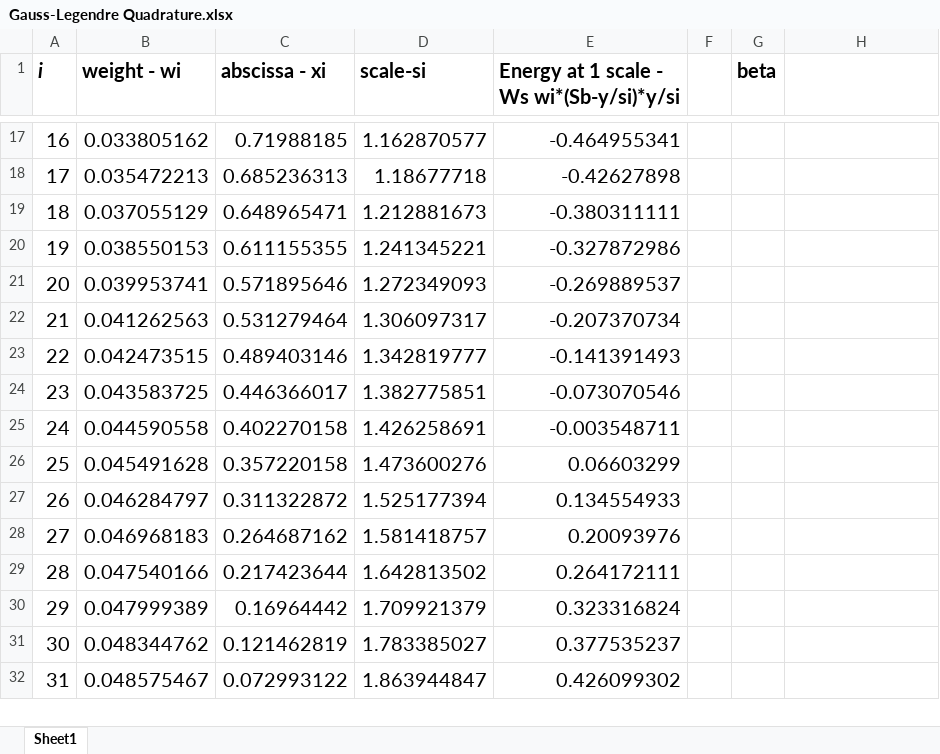
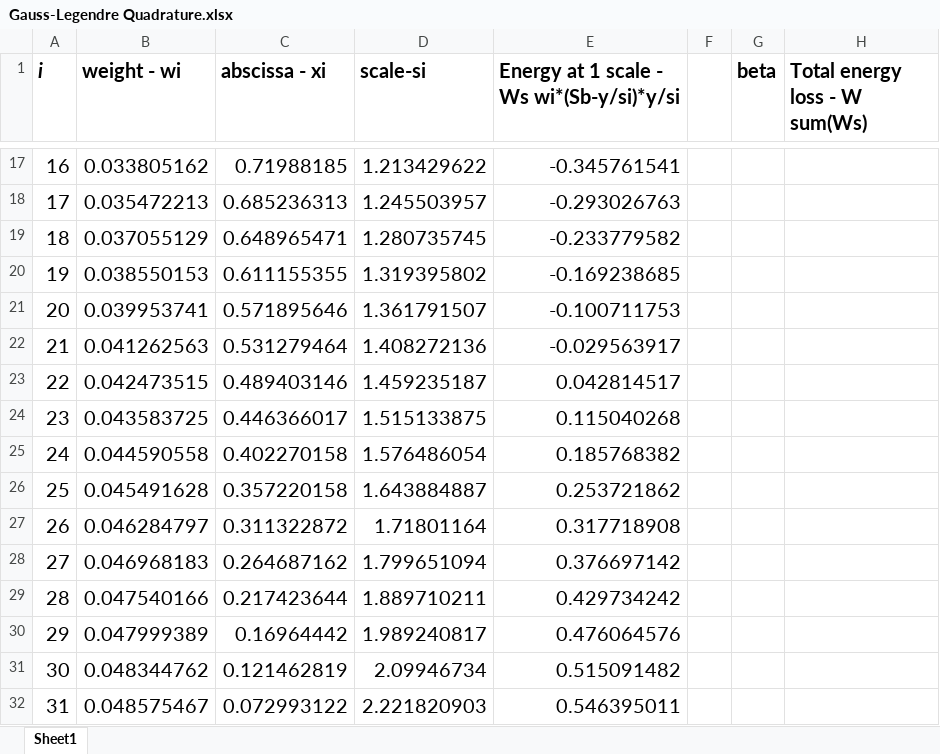
Before and after one commit to mzp298/MATLAB, an Excel workbook: Gauss-Legendre Quadrature.xlsx, sheet Sheet1, drawn as a sheet; only a part is shown, gaps mark what is left out; values as stored, in another font and other column widths than the file's, no borders; charts and pictures not drawn; the diff covers the shown part only; the diff names each change by its address in the sheet, - before the commit and + after, or states it on an @@ line.

```diff
--- a/Gauss-Legendre Quadrature.xlsx (sheet Sheet1)
+++ b/Gauss-Legendre Quadrature.xlsx (sheet Sheet1)
-H1: (empty)
+H1: Total energy loss - W sum(Ws)
-D17 (scale-si): 1.162870577
+D17 (scale-si): 1.213429622
-E17: -0.464955341
+E17: -0.345761541
-D18 (scale-si): 1.18677718
+D18 (scale-si): 1.245503957
-E18: -0.42627898
+E18: -0.293026763
-D19 (scale-si): 1.212881673
+D19 (scale-si): 1.280735745
-E19: -0.380311111
+E19: -0.233779582
-D20 (scale-si): 1.241345221
+D20 (scale-si): 1.319395802
-E20: -0.327872986
+E20: -0.169238685
-D21 (scale-si): 1.272349093
+D21 (scale-si): 1.361791507
-E21: -0.269889537
+E21: -0.100711753
-D22 (scale-si): 1.306097317
+D22 (scale-si): 1.408272136
-E22: -0.207370734
+E22: -0.029563917
-D23 (scale-si): 1.342819777
+D23 (scale-si): 1.459235187
-E23: -0.141391493
+E23: 0.042814517
-D24 (scale-si): 1.382775851
+D24 (scale-si): 1.515133875
-E24: -0.073070546
+E24: 0.115040268
-D25 (scale-si): 1.426258691
+D25 (scale-si): 1.576486054
-E25: -0.003548711
+E25: 0.185768382
-D26 (scale-si): 1.473600276
+D26 (scale-si): 1.643884887
-E26: 0.06603299
+E26: 0.253721862
-D27 (scale-si): 1.525177394
+D27 (scale-si): 1.71801164
-E27: 0.134554933
+E27: 0.317718908
-D28 (scale-si): 1.581418757
+D28 (scale-si): 1.799651094
-E28: 0.20093976
+E28: 0.376697142
-D29 (scale-si): 1.642813502
+D29 (scale-si): 1.889710211
-E29: 0.264172111
+E29: 0.429734242
-D30 (scale-si): 1.709921379
+D30 (scale-si): 1.989240817
-E30: 0.323316824
+E30: 0.476064576
-D31 (scale-si): 1.783385027
+D31 (scale-si): 2.09946734
-E31: 0.377535237
+E31: 0.515091482
-D32 (scale-si): 1.863944847
+D32 (scale-si): 2.221820903
-E32: 0.426099302
+E32: 0.546395011
```
Also changed, not shown: 98 edited cells elsewhere in this sheet, charts or pictures, 11 other files.
